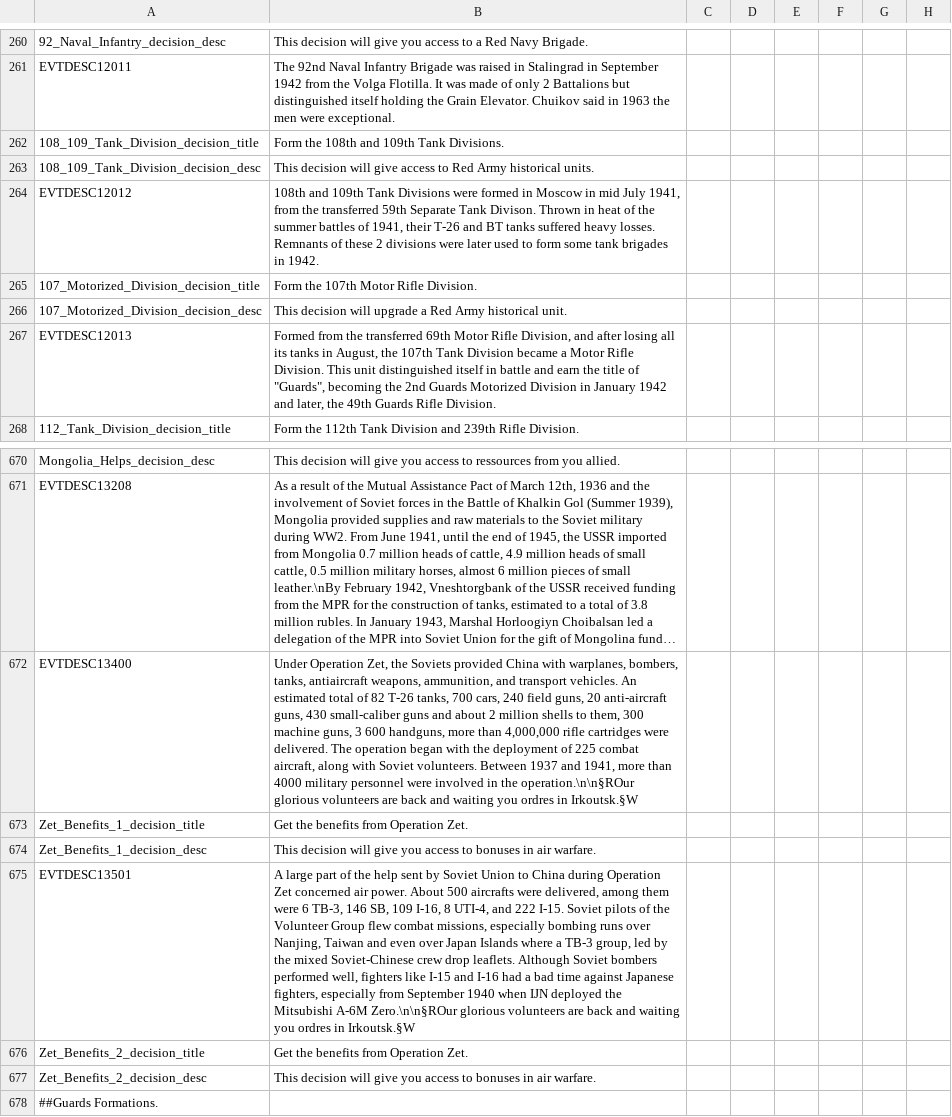
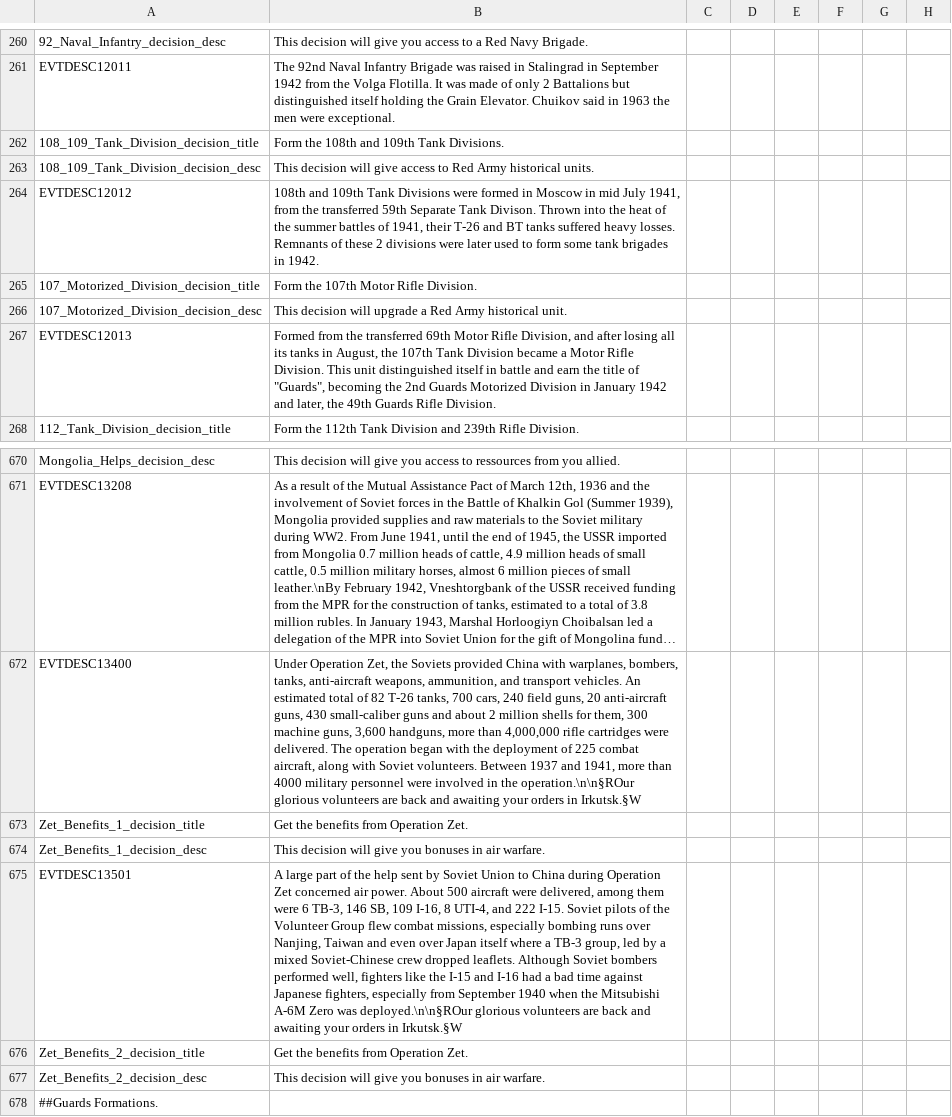
Before and after one commit to oumajgad/BlackICE, a CSV file: localisation/BlackIce_Soviet.csv, drawn as a sheet; only a part is shown, gaps mark what is left out; long unchanged cells end in …; the diff names each change by its address in the sheet, - before the commit and + after, or states it on an @@ line.

```diff
--- a/localisation/BlackIce_Soviet.csv
+++ b/localisation/BlackIce_Soviet.csv
-B264: …Divison. Thrown in heat of…
+B264: …Divison. Thrown into the heat of…
-B672: …bombers, tanks, antiaircraft weapons, ammunition, and transport vehicles. An estimated total of 82 T-26 tanks, 700 cars, 240 field guns, 20 anti-aircraft guns, 430 small-caliber guns and about 2 million shells to them, 300 machine guns, 3 600 handguns, more than 4,000,000 rifle cartridges were delivered. The operation began with the deployment of 225 combat aircraft, along with Soviet volunteers. Between 1937 and 1941, more than 4000 military personnel were involved in the operation.\n\n§ROur glorious volunteers are back and waiting you ordres in Irkoutsk.§W
+B672: …bombers, tanks, anti-aircraft weapons, ammunition, and transport vehicles. An estimated total of 82 T-26 tanks, 700 cars, 240 field guns, 20 anti-aircraft guns, 430 small-caliber guns and about 2 million shells for them, 300 machine guns, 3,600 handguns, more than 4,000,000 rifle cartridges were delivered. The operation began with the deployment of 225 combat aircraft, along with Soviet volunteers. Between 1937 and 1941, more than 4000 military personnel were involved in the operation.\n\n§ROur glorious volunteers are back and awaiting your orders in Irkutsk.§W
-B674: …give you access to bonuses in…
+B674: …give you bonuses in…
-B675: …About 500 aircrafts were delivered, among them were 6 TB-3, 146 SB, 109 I-16, 8 UTI-4, and 222 I-15. Soviet pilots of the Volunteer Group flew combat missions, especially bombing runs over Nanjing, Taiwan and even over Japan Islands where a TB-3 group, led by the mixed Soviet-Chinese crew drop leaflets. Although Soviet bombers performed well, fighters like I-15 and I-16 had a bad time against Japanese fighters, especially from September 1940 when IJN deployed the Mitsubishi A-6M Zero.\n\n§ROur glorious volunteers are back and waiting you ordres in Irkoutsk.§W
+B675: …About 500 aircraft were delivered, among them were 6 TB-3, 146 SB, 109 I-16, 8 UTI-4, and 222 I-15. Soviet pilots of the Volunteer Group flew combat missions, especially bombing runs over Nanjing, Taiwan and even over Japan itself where a TB-3 group, led by a mixed Soviet-Chinese crew dropped leaflets. Although Soviet bombers performed well, fighters like the I-15 and I-16 had a bad time against Japanese fighters, especially from September 1940 when the Mitsubishi A-6M Zero was deployed.\n\n§ROur glorious volunteers are back and awaiting your orders in Irkutsk.§W
-B677: …give you access to bonuses in…
+B677: …give you bonuses in…
```
Also changed, not shown: localisation/zDD-Decisions.csv, localisation/zDD-events_new.csv, 5 other files.
